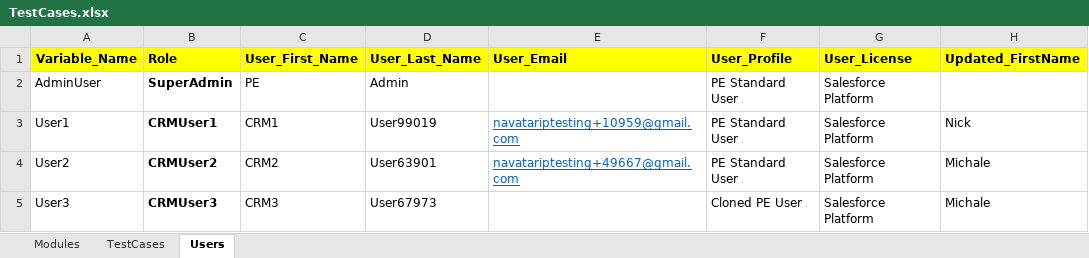
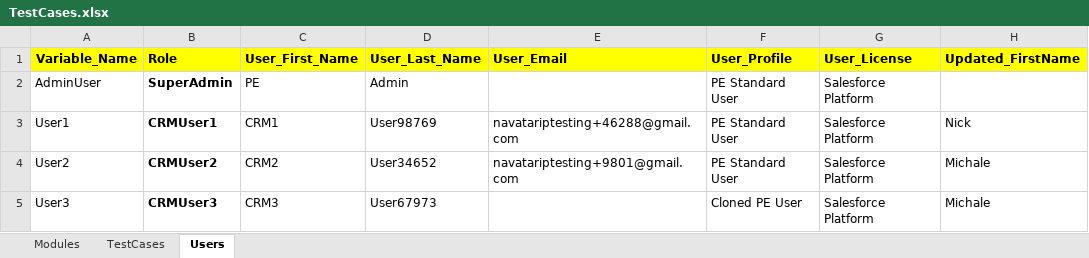
Before and after one commit to NitinNavatar/PE4.7, an Excel workbook: TestCases.xlsx, sheet Users, drawn as a sheet; only a part is shown; values as stored, in another font and other column widths than the file's, no borders; the diff names each change by its address in the sheet, - before the commit and + after, or states it on an @@ line.

```diff
--- a/TestCases.xlsx (sheet Users)
+++ b/TestCases.xlsx (sheet Users)
-D3 (User_Last_Name): User99019
+D3 (User_Last_Name): User98769
-E3 (User_Email): navatariptesting+10959@gmail.com
+E3 (User_Email): navatariptesting+46288@gmail.com
@@ E3:E4 underline: on → off, text colour: #0563C1 → black @@
-D4 (User_Last_Name): User63901
+D4 (User_Last_Name): User34652
-E4 (User_Email): navatariptesting+49667@gmail.com
+E4 (User_Email): navatariptesting+9801@gmail.com
```
Also changed, not shown: sheet TestCases, sheet Modules.
